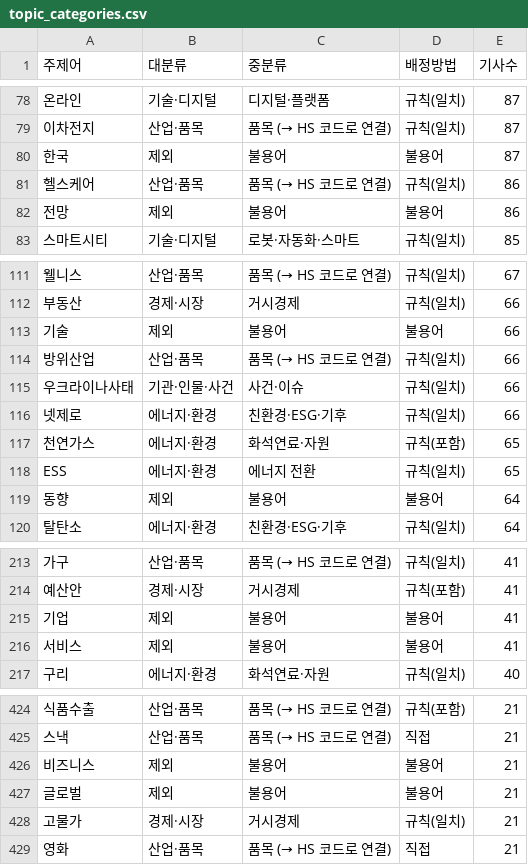
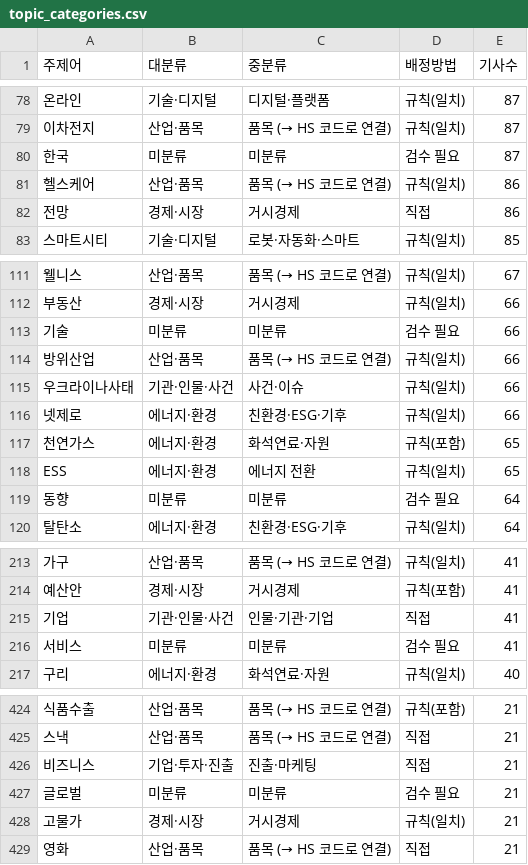
Before and after one commit to 20260528-skn-family-ai-33/SKN33-Final-3Team, a CSV file: backend/app/services/news_keywords/topic_categories.csv, drawn as a sheet; only a part is shown, gaps mark what is left out; the diff covers the shown part only; the diff names each change by its address in the sheet, - before the commit and + after, or states it on an @@ line.

```diff
--- a/backend/app/services/news_keywords/topic_categories.csv
+++ b/backend/app/services/news_keywords/topic_categories.csv
-B80 (대분류): 제외
+B80 (대분류): 미분류
-C80 (중분류): 불용어
+C80 (중분류): 미분류
-D80 (배정방법): 불용어
+D80 (배정방법): 검수 필요
-B82 (대분류): 제외
+B82 (대분류): 경제·시장
-C82 (중분류): 불용어
+C82 (중분류): 거시경제
-D82 (배정방법): 불용어
+D82 (배정방법): 직접
-B113 (대분류): 제외
+B113 (대분류): 미분류
-C113 (중분류): 불용어
+C113 (중분류): 미분류
-D113 (배정방법): 불용어
+D113 (배정방법): 검수 필요
-B119 (대분류): 제외
+B119 (대분류): 미분류
-C119 (중분류): 불용어
+C119 (중분류): 미분류
-D119 (배정방법): 불용어
+D119 (배정방법): 검수 필요
-B215 (대분류): 제외
+B215 (대분류): 기관·인물·사건
-C215 (중분류): 불용어
+C215 (중분류): 인물·기관·기업
-D215 (배정방법): 불용어
+D215 (배정방법): 직접
-B216 (대분류): 제외
+B216 (대분류): 미분류
-C216 (중분류): 불용어
+C216 (중분류): 미분류
-D216 (배정방법): 불용어
+D216 (배정방법): 검수 필요
-B426 (대분류): 제외
+B426 (대분류): 기업·투자·진출
-C426 (중분류): 불용어
+C426 (중분류): 진출·마케팅
-D426 (배정방법): 불용어
+D426 (배정방법): 직접
-B427 (대분류): 제외
+B427 (대분류): 미분류
-C427 (중분류): 불용어
+C427 (중분류): 미분류
-D427 (배정방법): 불용어
+D427 (배정방법): 검수 필요
```
Also changed, not shown: 105 edited cells elsewhere in this file, 4 other files.
